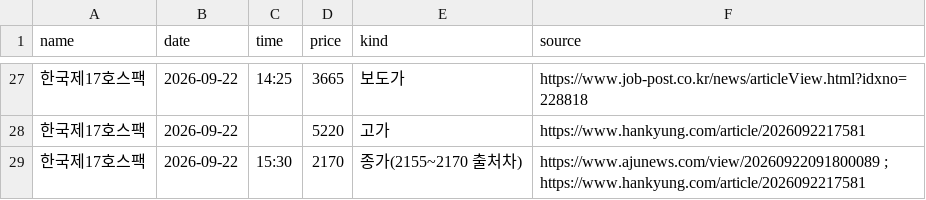
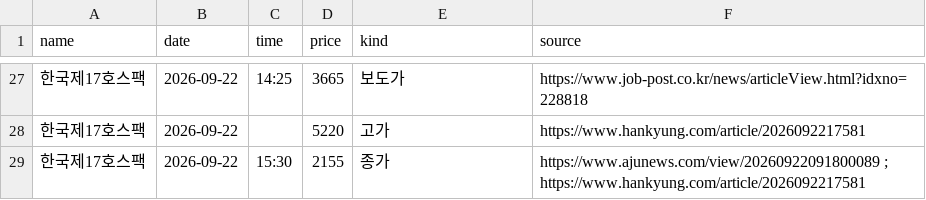
Before and after one commit to tnals961006-bot/250905, a CSV file: spac/data/intraday.csv, drawn as a sheet; only a part is shown, gaps mark what is left out.

```diff
--- a/spac/data/intraday.csv
+++ b/spac/data/intraday.csv
@@ -28,2 +28,2 @@ name,date,time,price,kind,source
 한국제17호스팩,2026-09-22,,5220,고가,https://www.hankyung.com/article/2026092217581
-한국제17호스팩,2026-09-22,15:30,2170,종가(2155~2170 출처차),https://www.ajunews.com/view/20260922091800089 ; https://www.hankyung.com/article/2026092217581
+한국제17호스팩,2026-09-22,15:30,2155,종가,https://www.ajunews.com/view/20260922091800089 ; https://www.hankyung.com/article/2026092217581
```
Also changed, not shown: spac/data/history.csv, spac/data/listed.csv.
